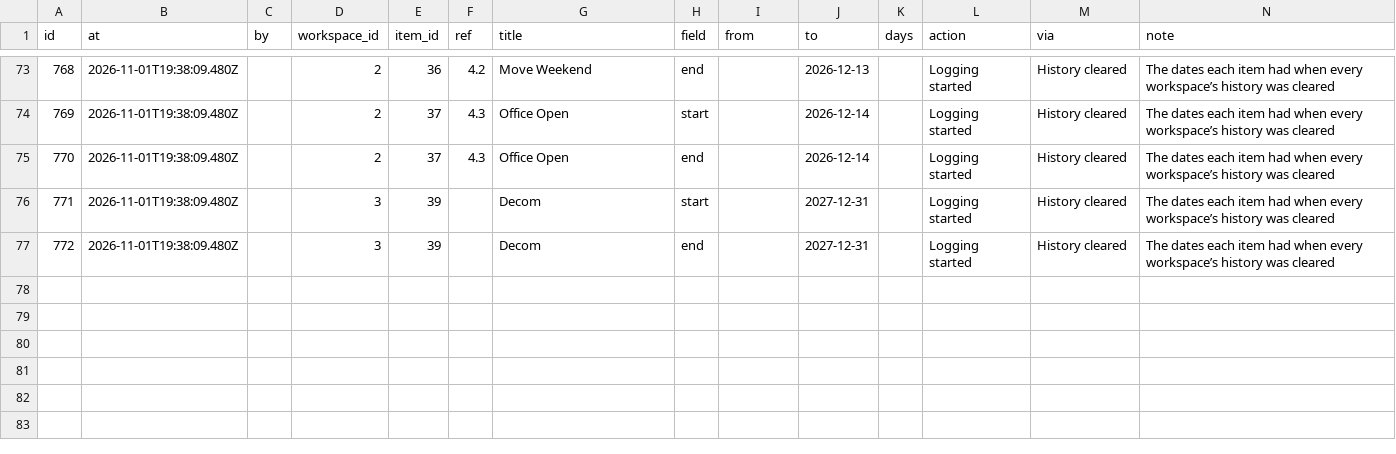
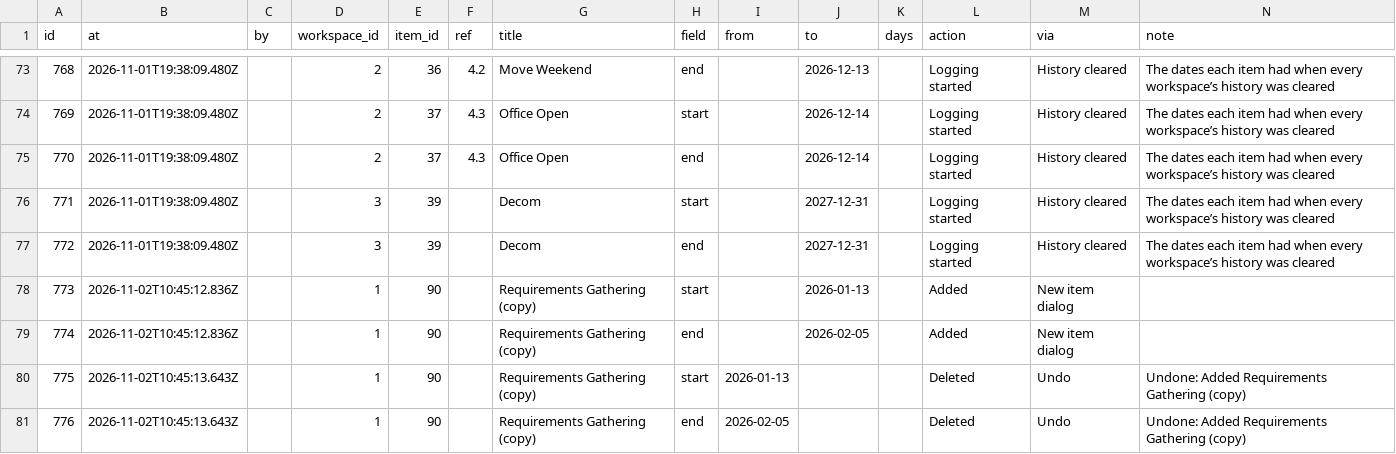
Before and after one commit to miksmitty/Milestone-Tracker, a CSV file: date-changes.csv, drawn as a sheet; only a part is shown, gaps mark what is left out.

```diff
--- a/date-changes.csv
+++ b/date-changes.csv
@@ -77 +77,5 @@ id,at,by,workspace_id,item_id,ref,title,field,from,to,days,action,via,note
 772,2026-11-01T19:38:09.480Z,,3,39,,Decom,end,,2027-12-31,,Logging started,History cleared,The dates each item had when every workspace’s history was cleared
+773,2026-11-02T10:45:12.836Z,,1,90,,Requirements Gathering (copy),start,,2026-01-13,,Added,New item dialog,
+774,2026-11-02T10:45:12.836Z,,1,90,,Requirements Gathering (copy),end,,2026-02-05,,Added,New item dialog,
+775,2026-11-02T10:45:13.643Z,,1,90,,Requirements Gathering (copy),start,2026-01-13,,,Deleted,Undo,Undone: Added Requirements Gathering (copy)
+776,2026-11-02T10:45:13.643Z,,1,90,,Requirements Gathering (copy),end,2026-02-05,,,Deleted,Undo,Undone: Added Requirements Gathering (copy)
```
Also changed, not shown: 2 other files.
